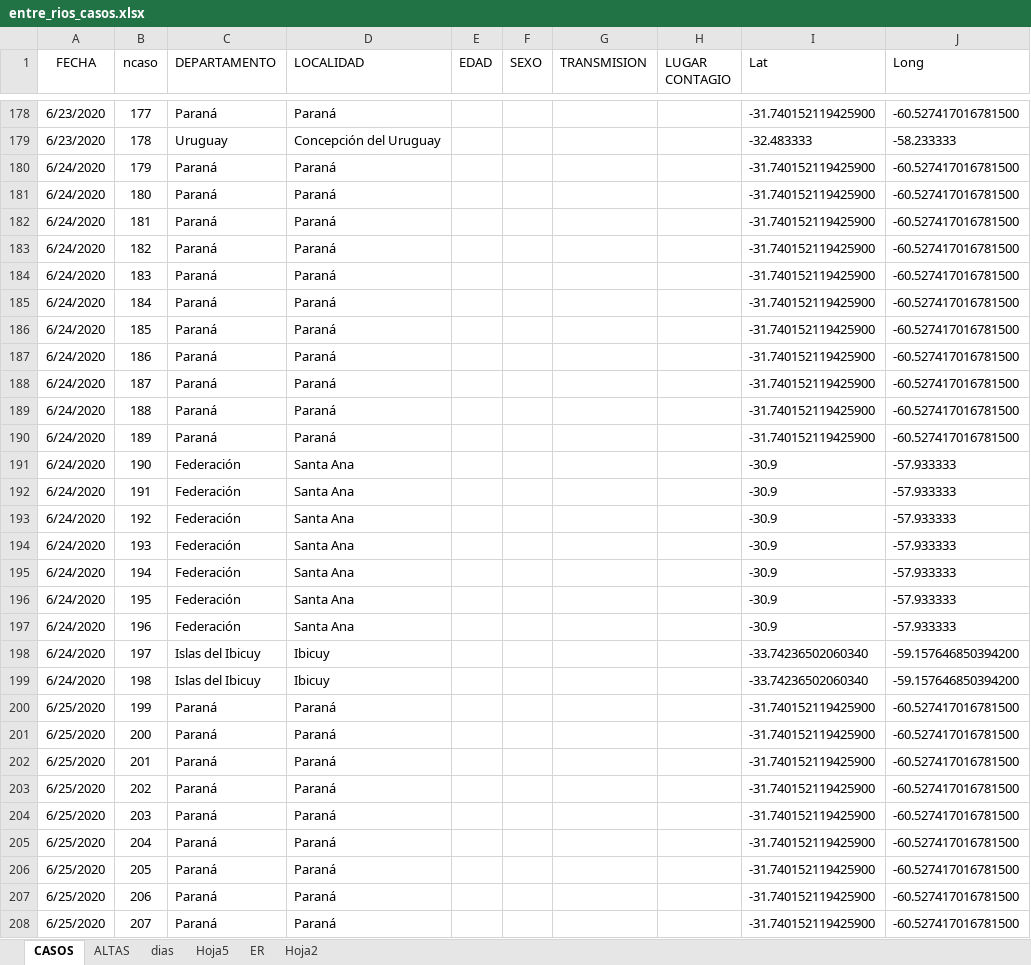
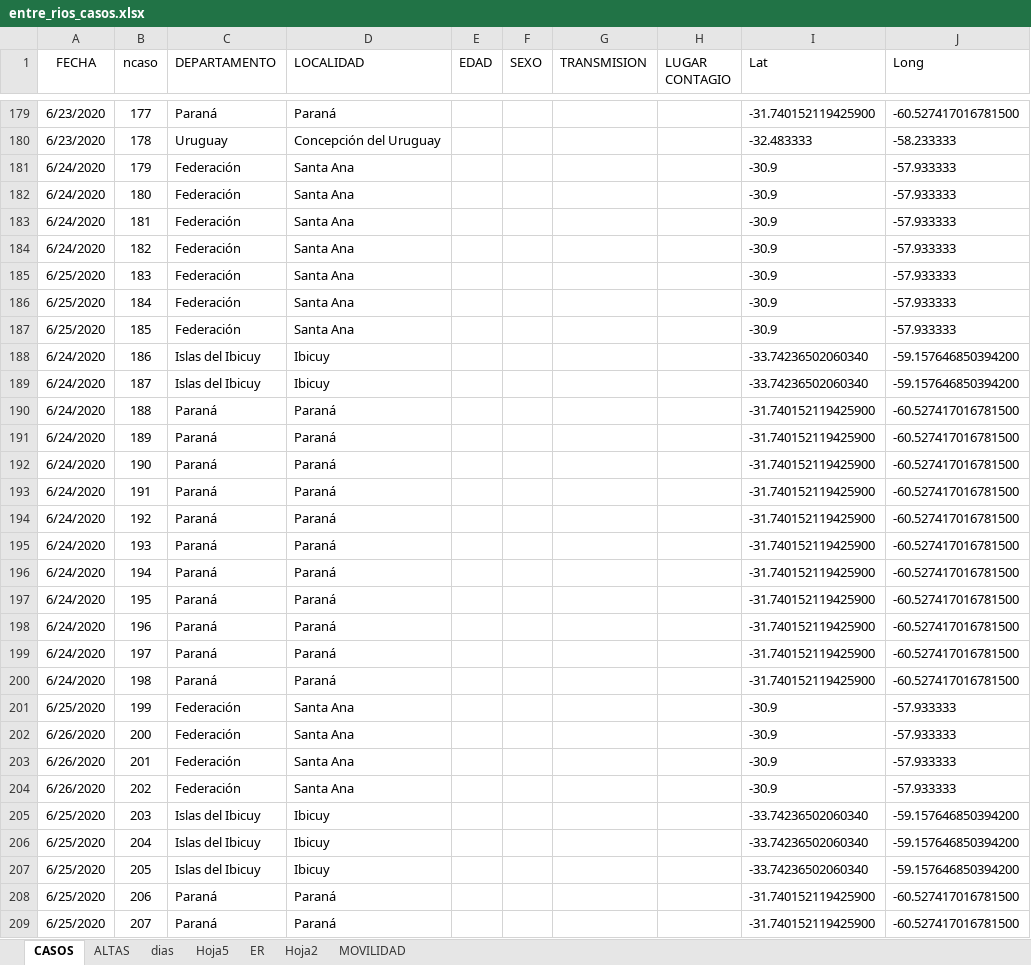
Before and after one commit to GIBD/covid, an Excel workbook: data/entre_rios_casos.xlsx, sheet CASOS, drawn as a sheet; only a part is shown, gaps mark what is left out; values as stored, in another font and other column widths than the file's, no borders; addresses are those after the commit; the diff covers the shown part only; the diff names each change by its address in the sheet, - before the commit and + after, or states it on an @@ line.

```diff
--- a/data/entre_rios_casos.xlsx (sheet CASOS)
+++ b/data/entre_rios_casos.xlsx (sheet CASOS)
+sheet tab: MOVILIDAD
-C181:C187 (DEPARTAMENTO): Paraná
+C181:C187 (DEPARTAMENTO): Federación
-D181:D187 (LOCALIDAD): Paraná
+D181:D187 (LOCALIDAD): Santa Ana
-I181:I187 (Lat): -31.740152119425900
+I181:I187 (Lat): -30.9
-J181:J187 (Long): -60.527417016781500
+J181:J187 (Long): -57.933333
-A185:A187 (FECHA): 6/24/2020
+A185:A187 (FECHA): 6/25/2020
-C188:C189 (DEPARTAMENTO): Paraná
+C188:C189 (DEPARTAMENTO): Islas del Ibicuy
-D188:D189 (LOCALIDAD): Paraná
+D188:D189 (LOCALIDAD): Ibicuy
-I188:I189 (Lat): -31.740152119425900
+I188:I189 (Lat): -33.74236502060340
-J188:J189 (Long): -60.527417016781500
+J188:J189 (Long): -59.157646850394200
-C192:C198 (DEPARTAMENTO): Federación
+C192:C198 (DEPARTAMENTO): Paraná
-D192:D198 (LOCALIDAD): Santa Ana
+D192:D198 (LOCALIDAD): Paraná
-I192:I198 (Lat): -30.9
+I192:I198 (Lat): -31.740152119425900
-J192:J198 (Long): -57.933333
+J192:J198 (Long): -60.527417016781500
-C199:C200 (DEPARTAMENTO): Islas del Ibicuy
+C199:C200 (DEPARTAMENTO): Paraná
-D199:D200 (LOCALIDAD): Ibicuy
+D199:D200 (LOCALIDAD): Paraná
-I199:I200 (Lat): -33.74236502060340
+I199:I200 (Lat): -31.740152119425900
-J199:J200 (Long): -59.157646850394200
+J199:J200 (Long): -60.527417016781500
-C201:C204 (DEPARTAMENTO): Paraná
+C201:C204 (DEPARTAMENTO): Federación
-D201:D204 (LOCALIDAD): Paraná
+D201:D204 (LOCALIDAD): Santa Ana
-I201:I204 (Lat): -31.740152119425900
+I201:I204 (Lat): -30.9
-J201:J204 (Long): -60.527417016781500
+J201:J204 (Long): -57.933333
-A202:A204 (FECHA): 6/25/2020
+A202:A204 (FECHA): 6/26/2020
-C205:C207 (DEPARTAMENTO): Paraná
+C205:C207 (DEPARTAMENTO): Islas del Ibicuy
-D205:D207 (LOCALIDAD): Paraná
+D205:D207 (LOCALIDAD): Ibicuy
-I205:I207 (Lat): -31.740152119425900
+I205:I207 (Lat): -33.74236502060340
-J205:J207 (Long): -60.527417016781500
+J205:J207 (Long): -59.157646850394200
```
Also changed, not shown: 58 added rows, 1 removed row and 350 edited cells elsewhere in this sheet, sheet dias, sheet ER, sheet Hoja2, formulas that keep their value, 1 other file.
